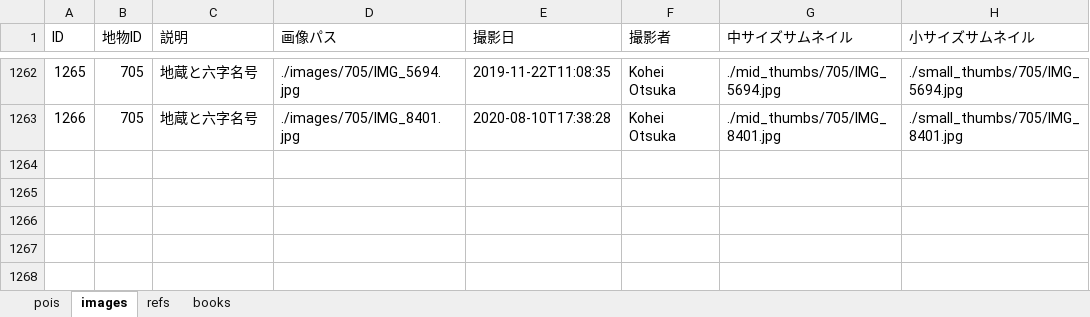
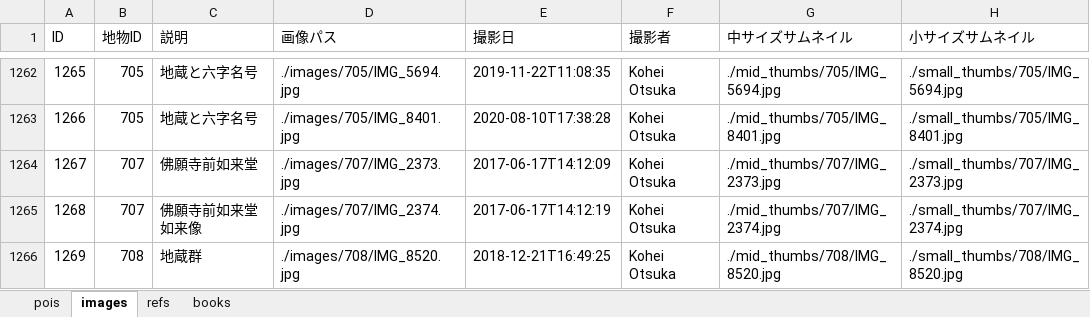
Before and after one commit to code4history/JizoProject, an Excel workbook: jizo_project.xlsx, sheet images, drawn as a sheet; only a part is shown, gaps mark what is left out; values as stored, in another font and other column widths than the file's, no borders; the diff names each change by its address in the sheet, - before the commit and + after, or states it on an @@ line.

```diff
--- a/jizo_project.xlsx (sheet images)
+++ b/jizo_project.xlsx (sheet images)
+row 1264: 1267 | 707 | 佛願寺前如来堂 | ./images/707/IMG_2373.jpg | 2017-06-17T14:12:09 | Kohei Otsuka | ./mid_thumbs/707/IMG_2373.jpg | ./small_thumbs/707/IMG_2373.jpg
+row 1265: 1268 | 707 | 佛願寺前如来堂 如来像 | ./images/707/IMG_2374.jpg | 2017-06-17T14:12:19 | Kohei Otsuka | ./mid_thumbs/707/IMG_2374.jpg | ./small_thumbs/707/IMG_2374.jpg
+row 1266: 1269 | 708 | 地蔵群 | ./images/708/IMG_8520.jpg | 2018-12-21T16:49:25 | Kohei Otsuka | ./mid_thumbs/708/IMG_8520.jpg | ./small_thumbs/708/IMG_8520.jpg
```
Also changed, not shown: sheet pois, 12 other files.
